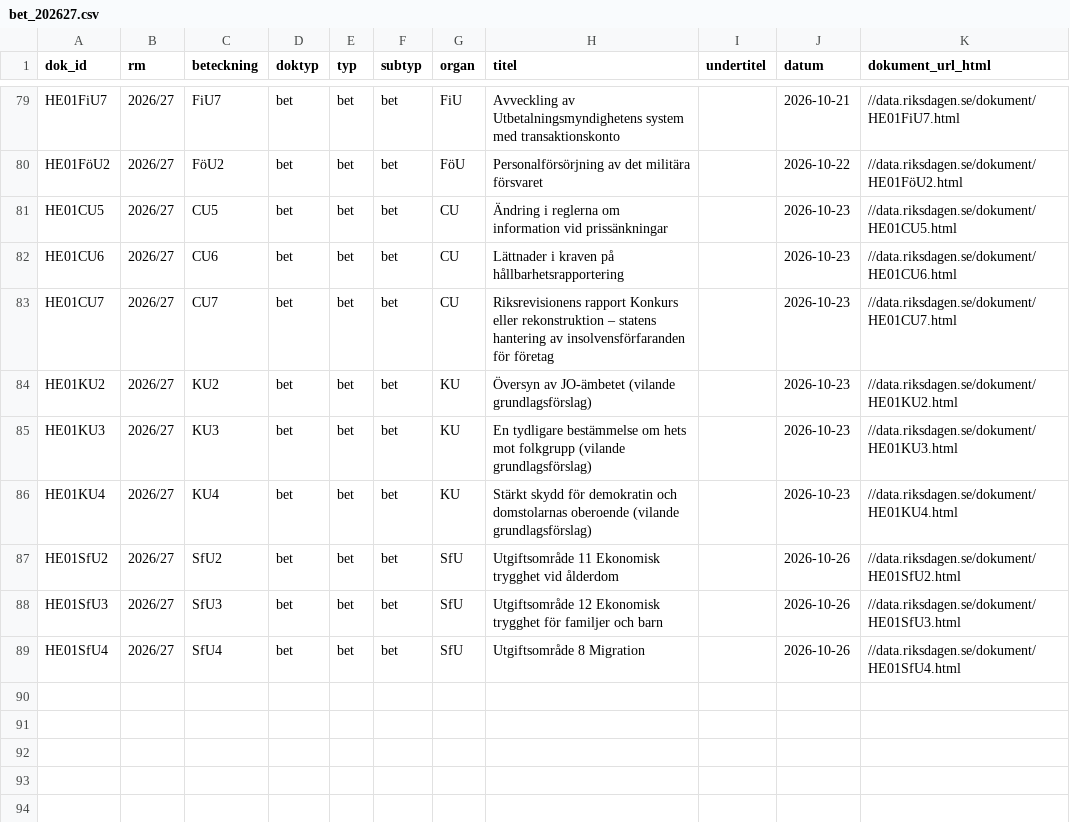
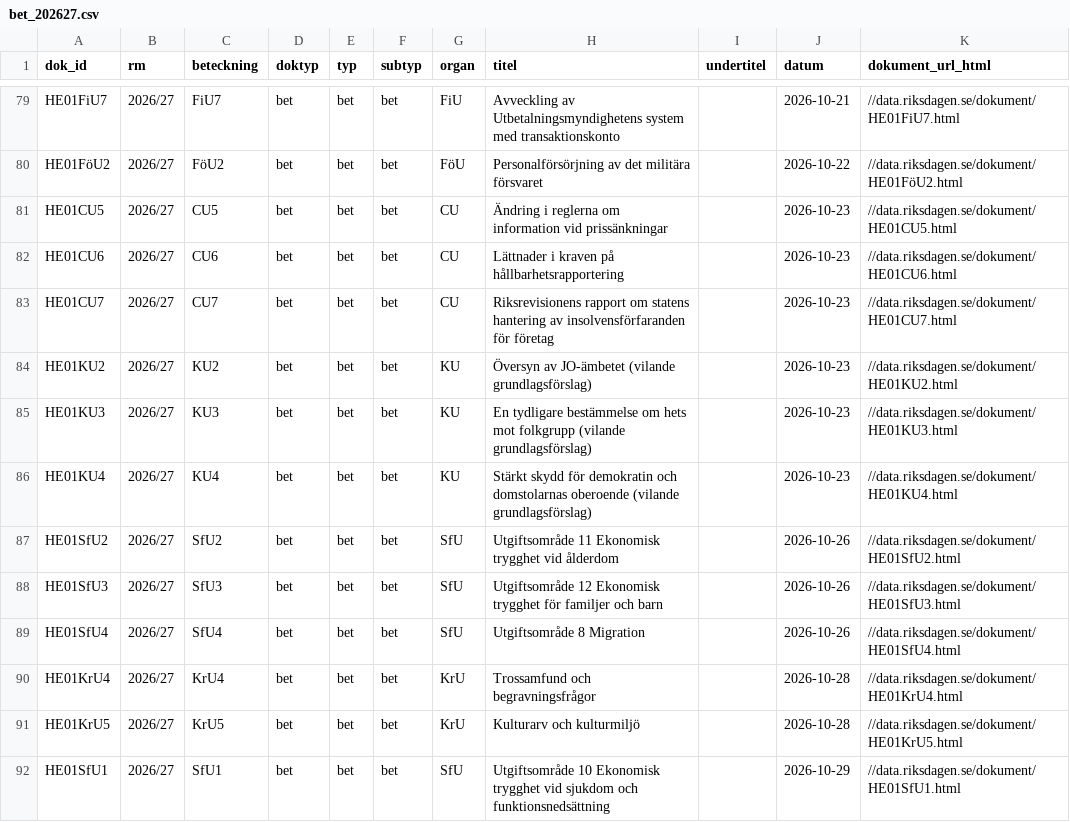
Before and after one commit to claesludvig/projekt, a CSV file: valjare/data/riksdagen/bet_202627.csv, drawn as a sheet; only a part is shown, gaps mark what is left out.

```diff
--- a/valjare/data/riksdagen/bet_202627.csv
+++ b/valjare/data/riksdagen/bet_202627.csv
@@ -82,3 +82,3 @@ HE01CU5,2026/27,CU5,bet,bet,bet,CU,Ändring i reglerna om information vid priss
 HE01CU6,2026/27,CU6,bet,bet,bet,CU,Lättnader i kraven på hållbarhetsrapportering,,2026-10-23,//data.riksdagen.se/dokument/HE01CU6.html
-HE01CU7,2026/27,CU7,bet,bet,bet,CU,Riksrevisionens rapport Konkurs eller rekonstruktion – statens hantering av insolvensförfaranden för företag,,2026-10-23,//data.riksdagen.se/dokument/HE01CU7.html
+HE01CU7,2026/27,CU7,bet,bet,bet,CU,Riksrevisionens rapport om statens hantering av insolvensförfaranden för företag,,2026-10-23,//data.riksdagen.se/dokument/HE01CU7.html
 HE01KU2,2026/27,KU2,bet,bet,bet,KU,Översyn av JO-ämbetet (vilande grundlagsförslag),,2026-10-23,//data.riksdagen.se/dokument/HE01KU2.html
@@ -89 +89,4 @@ HE01SfU3,2026/27,SfU3,bet,bet,bet,SfU,Utgiftsområde 12 Ekonomisk trygghet för
 HE01SfU4,2026/27,SfU4,bet,bet,bet,SfU,Utgiftsområde 8 Migration,,2026-10-26,//data.riksdagen.se/dokument/HE01SfU4.html
+HE01KrU4,2026/27,KrU4,bet,bet,bet,KrU,Trossamfund och begravningsfrågor,,2026-10-28,//data.riksdagen.se/dokument/HE01KrU4.html
+HE01KrU5,2026/27,KrU5,bet,bet,bet,KrU,Kulturarv och kulturmiljö,,2026-10-28,//data.riksdagen.se/dokument/HE01KrU5.html
+HE01SfU1,2026/27,SfU1,bet,bet,bet,SfU,Utgiftsområde 10 Ekonomisk trygghet vid sjukdom och funktionsnedsättning,,2026-10-29,//data.riksdagen.se/dokument/HE01SfU1.html
```
Also changed, not shown: valjare/data/csv/media_foljare.csv, valjare/data/csv/media_omnamnanden.csv, 38 other files.
